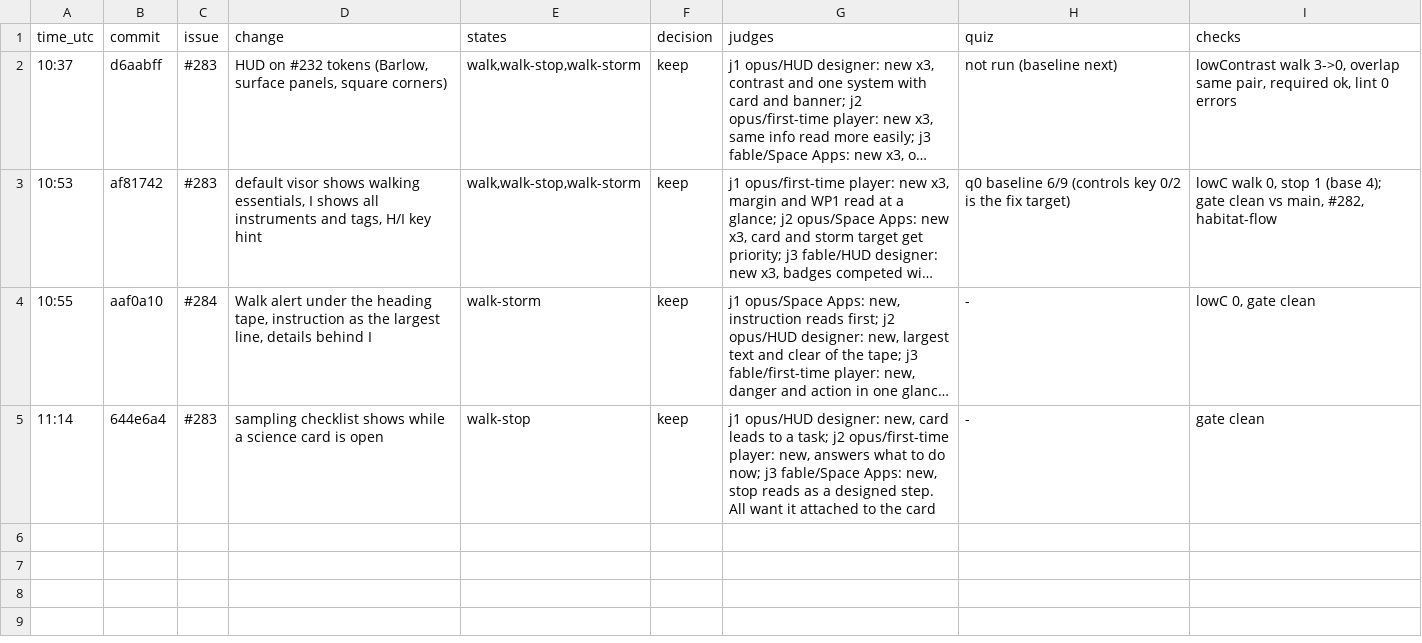
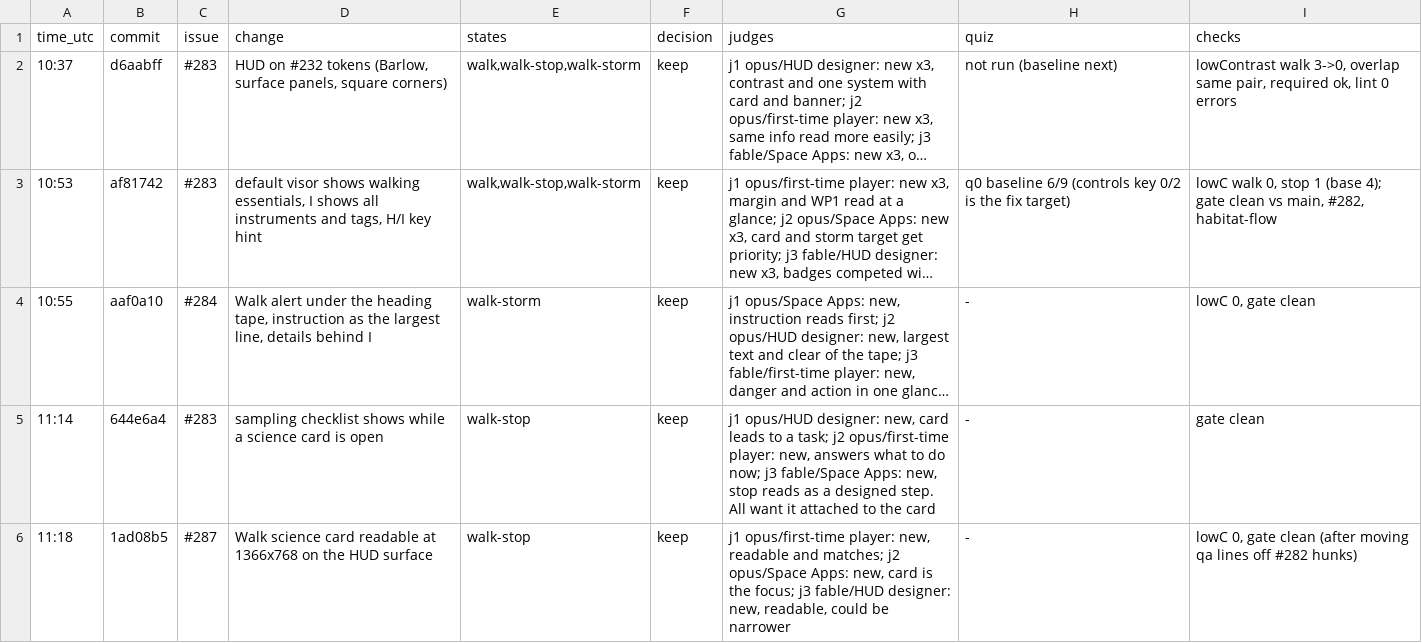
Before and after one commit to JVPresti/NasaSpaceApps-MartianMap, a TSV file: scripts/quality/log.tsv, drawn as a sheet; long unchanged cells end in ….

```diff
--- a/scripts/quality/log.tsv
+++ b/scripts/quality/log.tsv
@@ -5 +5,2 @@ time_utc	commit	issue	change	states	decision	judges	quiz	checks
 11:14	644e6a4	#283	sampling checklist shows while a science card is open	walk-stop	keep	j1 opus/HUD designer: new, card leads to a task; j2 opus/first-time player: new, answers what to do now; j3 fable/Space Apps: new, stop reads as a designed step. All want it attached to the card	-	gate clean
+11:18	1ad08b5	#287	Walk science card readable at 1366x768 on the HUD surface	walk-stop	keep	j1 opus/first-time player: new, readable and matches; j2 opus/Space Apps: new, card is the focus; j3 fable/HUD designer: new, readable, could be narrower	-	lowC 0, gate clean (after moving qa lines off #282 hunks)
```
Also changed, not shown: 1 other file.
